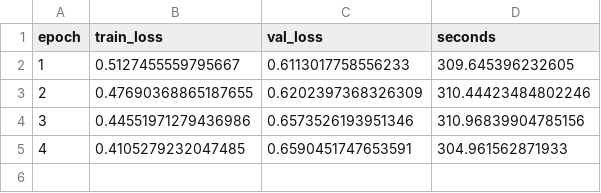
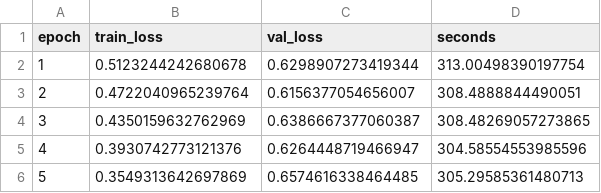
Before and after one commit to KwakCM0608/Camouflaged-Human-Detection, a CSV file: checkpoints/ZoomNeXt-CamLock/training_log.csv, drawn as a sheet.

```diff
--- a/checkpoints/ZoomNeXt-CamLock/training_log.csv
+++ b/checkpoints/ZoomNeXt-CamLock/training_log.csv
@@ -1,5 +1,6 @@
 epoch,train_loss,val_loss,seconds
-1,0.5127455559795667,0.6113017758556233,309.645396232605
-2,0.47690368865187655,0.6202397368326309,310.44423484802246
-3,0.44551971279436986,0.6573526193951346,310.96839904785156
-4,0.4105279232047485,0.6590451747653591,304.961562871933
+1,0.5123244242680678,0.6298907273419344,313.00498390197754
+2,0.4722040965239764,0.6156377054656007,308.4888844490051
+3,0.4350159632762969,0.6386667377060387,308.48269057273865
+4,0.3930742773121376,0.6264448719466947,304.58554553985596
+5,0.3549313642697869,0.6574616338464485,305.29585361480713
```
Also changed, not shown: results/ZoomNeXt-CamLock/first_frame_metrics.csv, results/ZoomNeXt-CamLock/overall_metrics.csv, 7 other files.
